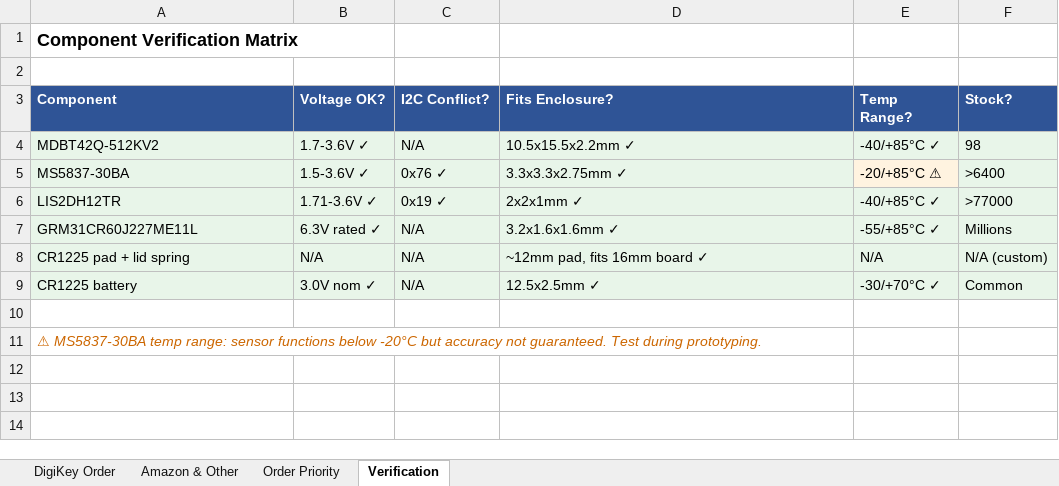
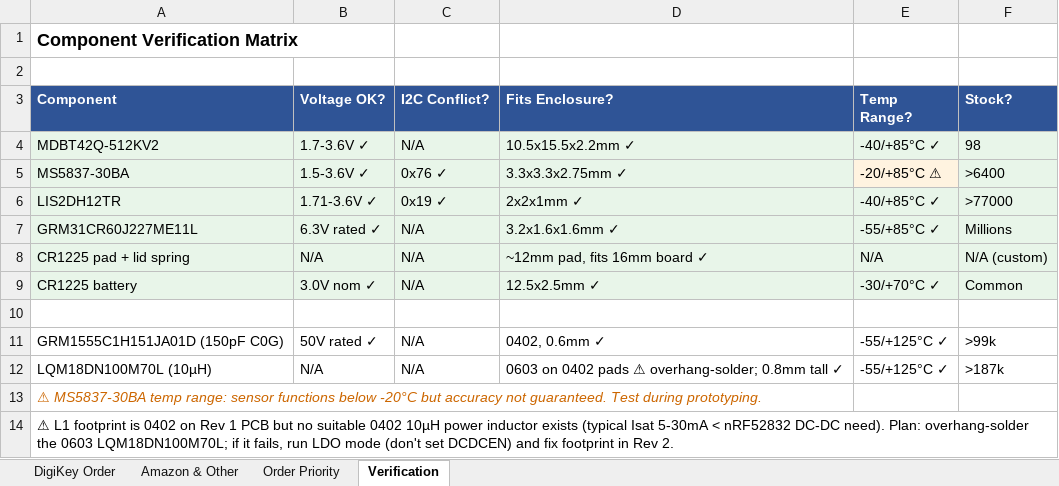
Before and after one commit to TH3-G3NTL3M3N/OpenTPMS, an Excel workbook: docs/OpenTPMS_BOM.xlsx, sheet Verification, drawn as a sheet; values as stored, in another font and other column widths than the file's, no borders; the diff names each change by its address in the sheet, - before the commit and + after, or states it on an @@ line.

```diff
--- a/docs/OpenTPMS_BOM.xlsx (sheet Verification)
+++ b/docs/OpenTPMS_BOM.xlsx (sheet Verification)
+row 11: GRM1555C1H151JA01D (150pF C0G) | 50V rated ✓ | N/A | 0402, 0.6mm ✓ | -55/+125°C ✓ | >99k
+row 12: LQM18DN100M70L (10µH) | N/A | N/A | 0603 on 0402 pads ⚠ overhang-solder; 0.8mm tall ✓ | -55/+125°C ✓ | >187k
+row 14: ⚠ L1 footprint is 0402 on Rev 1 PCB but no suitable 0402 10µH power inductor exists (typical Isat 5-30mA < nRF52832 DC-DC need). Plan: overhang-solder the 0603 LQM18DN100M70L; if it fails, run LDO mode (don't set DCDCEN) and fix footprint in Rev 2.
```
Also changed, not shown: sheet DigiKey Order, sheet Amazon & Other, sheet Order Priority, 3 other files.
